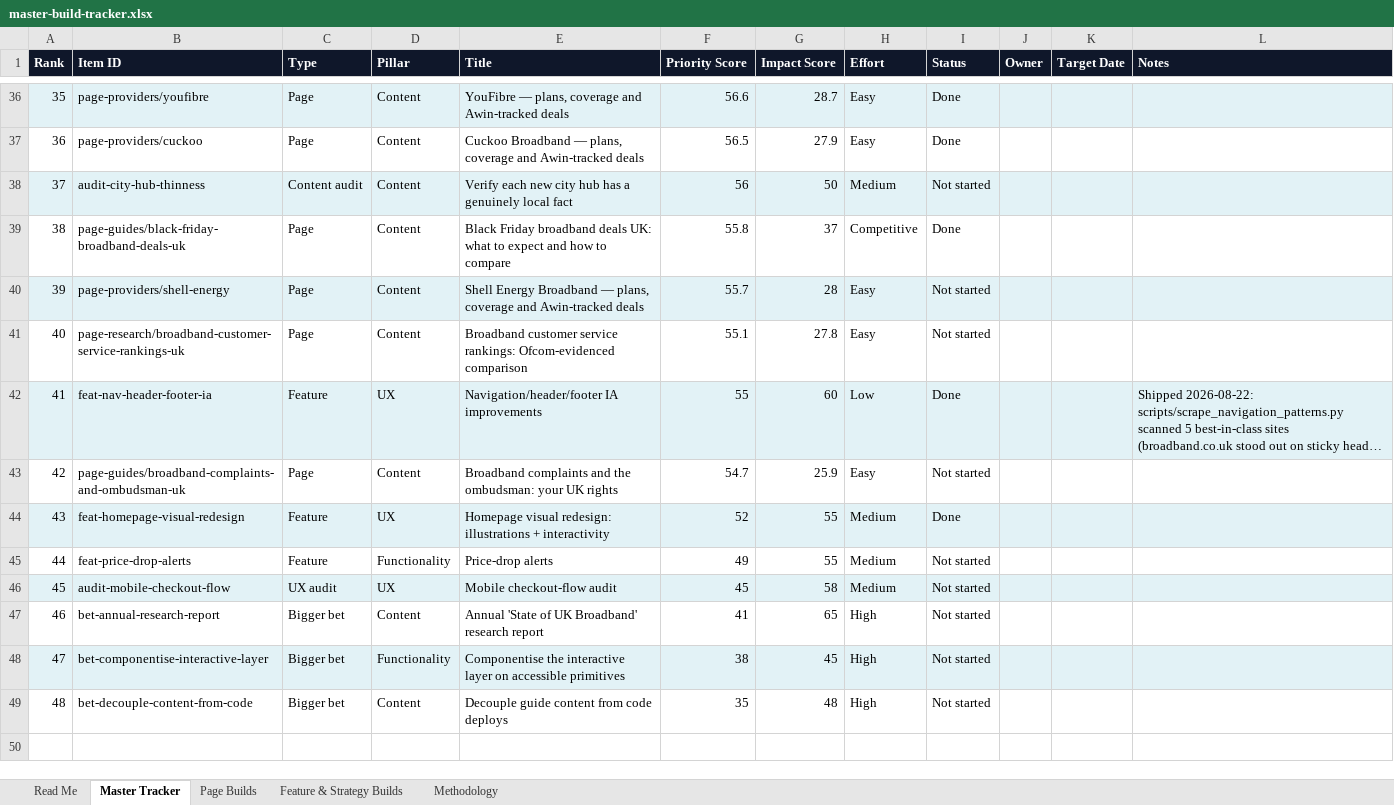
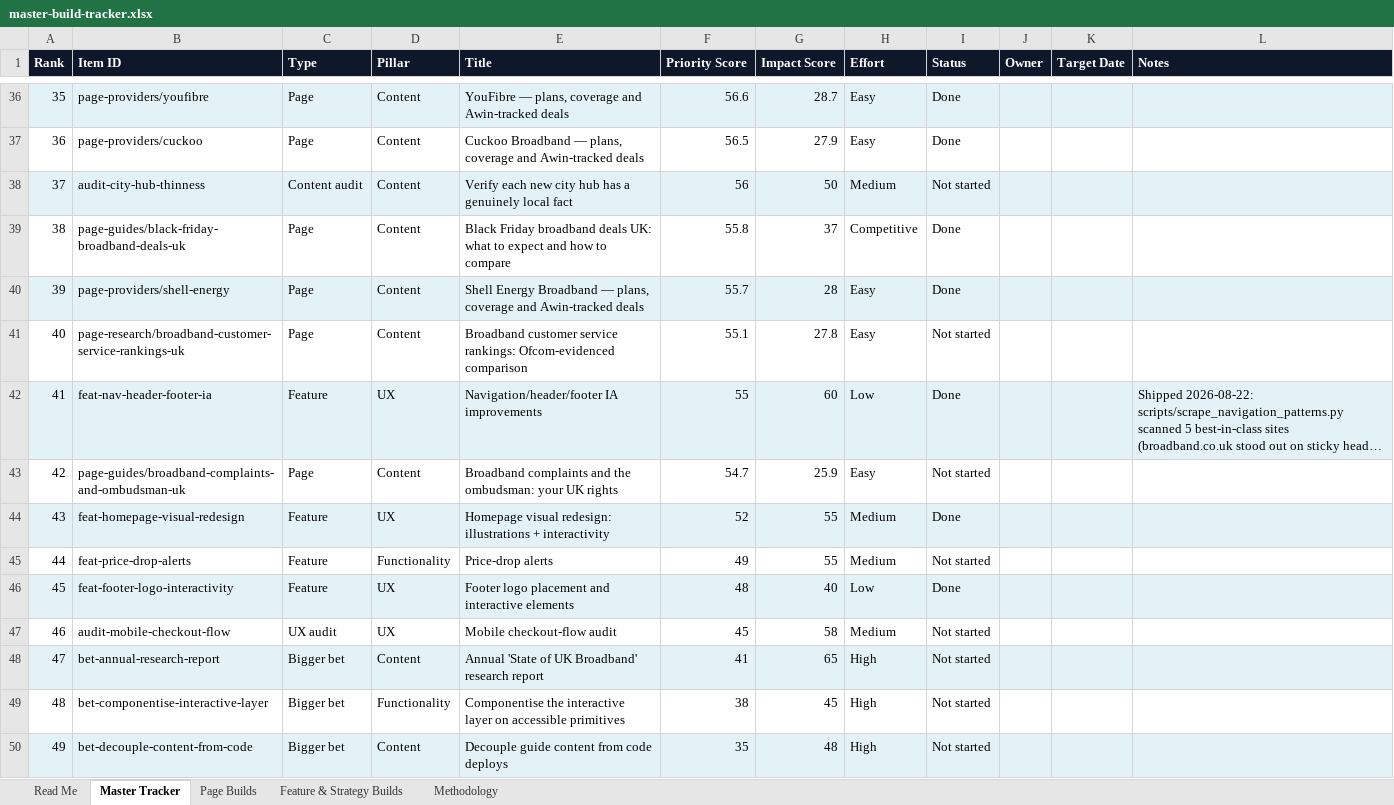
Before and after one commit to sahilsayed-ielts/broadbandpicker, an Excel workbook: docs/master-build-tracker.xlsx, sheet Master Tracker, drawn as a sheet; only a part is shown, gaps mark what is left out; long unchanged cells end in …; values as stored, in another font and other column widths than the file's, no borders; table styles not drawn; addresses are those after the commit; the diff names each change by its address in the sheet, - before the commit and + after, or states it on an @@ line.

```diff
--- a/docs/master-build-tracker.xlsx (sheet Master Tracker)
+++ b/docs/master-build-tracker.xlsx (sheet Master Tracker)
-I40 (Status): Not started
+I40 (Status): Done
+row 46: 45 | feat-footer-logo-interactivity | Feature | UX | Footer logo placement and interactive elements | 48 | 40 | Low | Done
@@ column A (Rank) renumbered from row 47 down @@
-A47:L47 fill: #E2F2F6
+A47:L47 fill: none
-A48:L48 fill: none
+A48:L48 fill: #E2F2F6
-A49:L49 fill: #E2F2F6
+A49:L49 fill: none
-A50:L50 fill: none
+A50:L50 fill: #E2F2F6
```
Also changed, not shown: sheet Feature & Strategy Builds, sheet Page Builds, sheet Methodology, 6 other files.
